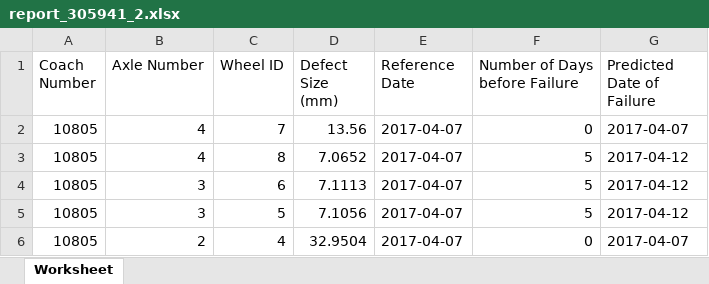
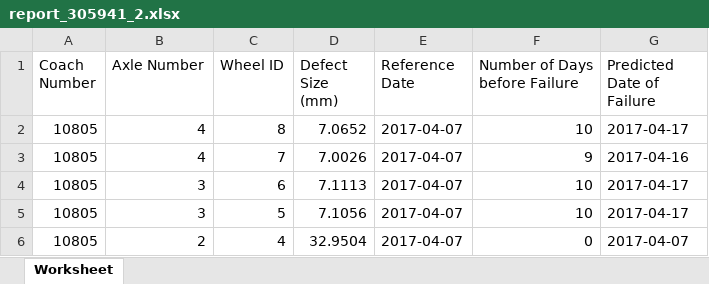
Before and after one commit to Bhekisizwe/Wheel_Software_App, an Excel workbook: Eclipse Settings/WheelSystem/PlanningReport/report_305941_2.xlsx, sheet Worksheet, drawn as a sheet; values as stored, in another font and other column widths than the file's, no borders; removed rows and columns are numbered as before the commit, all else as after; the diff names each change by its address in the sheet, - before the commit and + after, or states it on an @@ line.

```diff
--- a/Eclipse Settings/WheelSystem/PlanningReport/report_305941_2.xlsx (sheet Worksheet)
+++ b/Eclipse Settings/WheelSystem/PlanningReport/report_305941_2.xlsx (sheet Worksheet)
-row 2: 10805 | 4 | 7 | 13.56 | 2017-04-07 | 0 | 2017-04-07
-F2 (Number of Days before Failure): 5
+F2 (Number of Days before Failure): 10
-G2 (Predicted Date of Failure): 2017-04-12
+G2 (Predicted Date of Failure): 2017-04-17
+row 3: 10805 | 4 | 7 | 7.0026 | 2017-04-07 | 9 | 2017-04-16
-F4:F5 (Number of Days before Failure): 5
+F4:F5 (Number of Days before Failure): 10
-G4:G5 (Predicted Date of Failure): 2017-04-12
+G4:G5 (Predicted Date of Failure): 2017-04-17
```
Also changed, not shown: Eclipse Settings/WheelSystem/PlanningReport/report_305941_60.xlsx, 28 other files.
